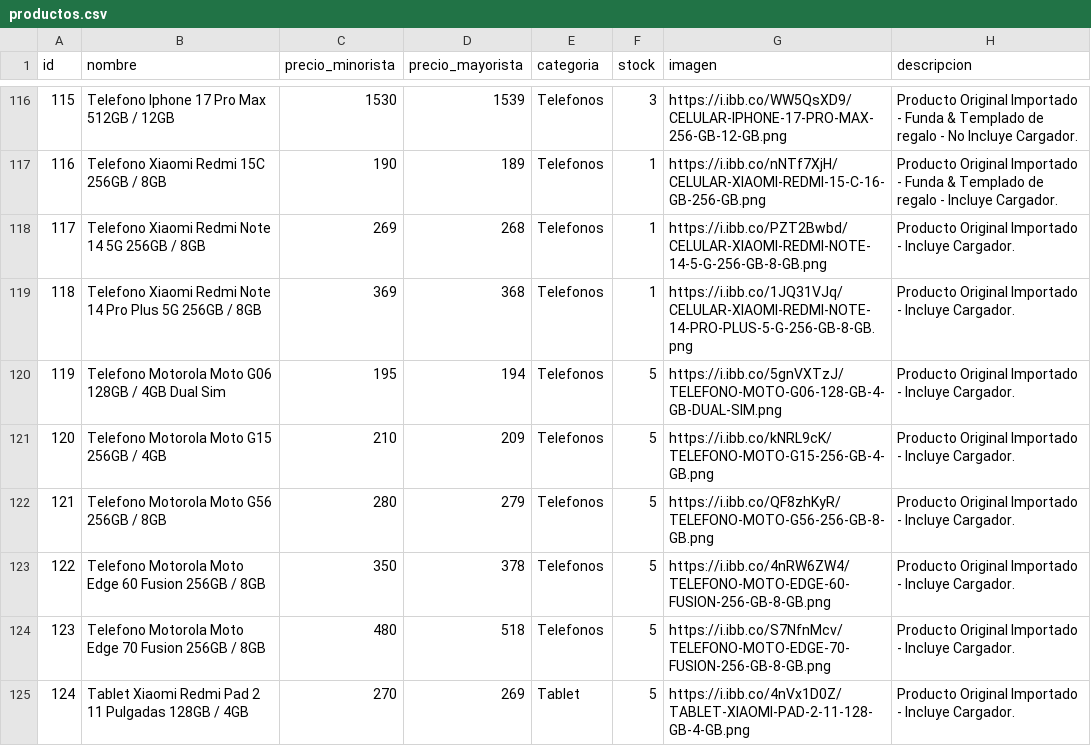
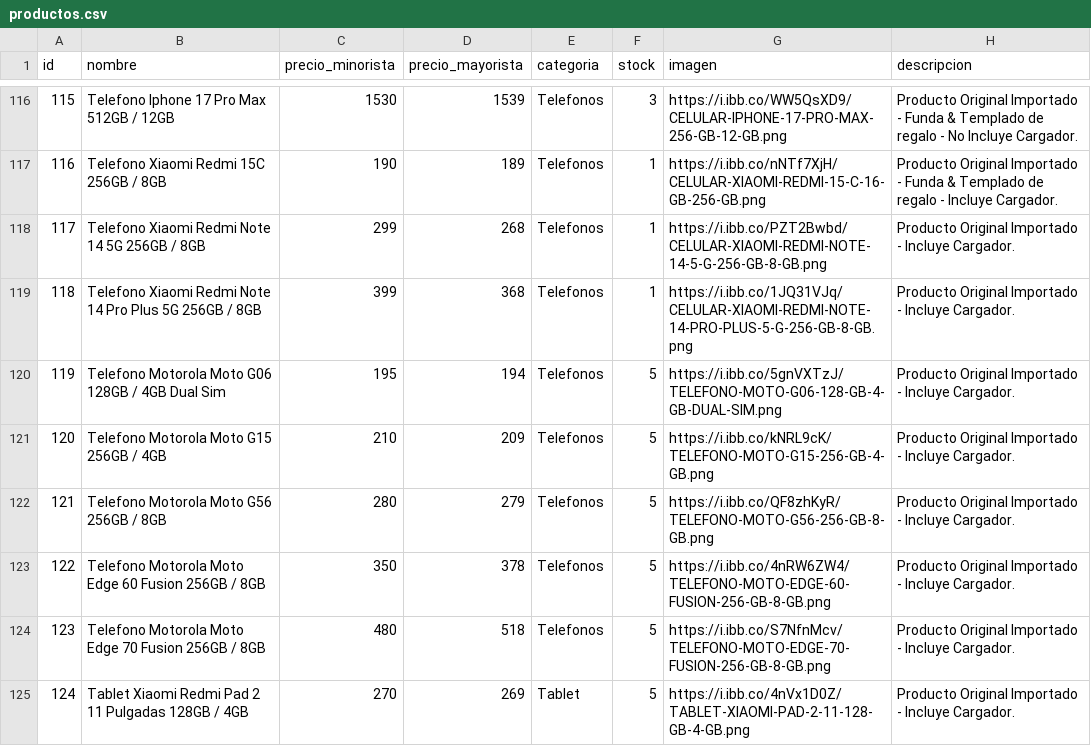
Before and after one commit to Mirtasotelli/RUTA3, a CSV file: productos.csv, drawn as a sheet; only a part is shown, gaps mark what is left out.

Commit message:
Actualizar productos.csv

```diff
--- a/productos.csv
+++ b/productos.csv
@@ -117,4 +117,4 @@ id,nombre,precio_minorista,precio_mayorista,categoria,stock,imagen,descripcion
 116,Telefono Xiaomi Redmi 15C 256GB / 8GB,190,189,Telefonos,1,https://i.ibb.co/nNTf7XjH/CELULAR-XIAOMI-REDMI-15-C-16-GB-256-GB.png,Producto Original Importado - Funda & Templado de regalo - Incluye Cargador.
-117,Telefono Xiaomi Redmi Note 14 5G 256GB / 8GB,269,268,Telefonos,1,https://i.ibb.co/PZT2Bwbd/CELULAR-XIAOMI-REDMI-NOTE-14-5-G-256-GB-8-GB.png,Producto Original Importado - Incluye Cargador.
-118,Telefono Xiaomi Redmi Note 14 Pro Plus 5G 256GB / 8GB,369,368,Telefonos,1,https://i.ibb.co/1JQ31VJq/CELULAR-XIAOMI-REDMI-NOTE-14-PRO-PLUS-5-G-256-GB-8-GB.png,Producto Original Importado - Incluye Cargador.
+117,Telefono Xiaomi Redmi Note 14 5G 256GB / 8GB,299,268,Telefonos,1,https://i.ibb.co/PZT2Bwbd/CELULAR-XIAOMI-REDMI-NOTE-14-5-G-256-GB-8-GB.png,Producto Original Importado - Incluye Cargador.
+118,Telefono Xiaomi Redmi Note 14 Pro Plus 5G 256GB / 8GB,399,368,Telefonos,1,https://i.ibb.co/1JQ31VJq/CELULAR-XIAOMI-REDMI-NOTE-14-PRO-PLUS-5-G-256-GB-8-GB.png,Producto Original Importado - Incluye Cargador.
 119,Telefono Motorola Moto G06 128GB / 4GB Dual Sim,195,194,Telefonos,5,https://i.ibb.co/5gnVXTzJ/TELEFONO-MOTO-G06-128-GB-4-GB-DUAL-SIM.png,Producto Original Importado - Incluye Cargador.
```
